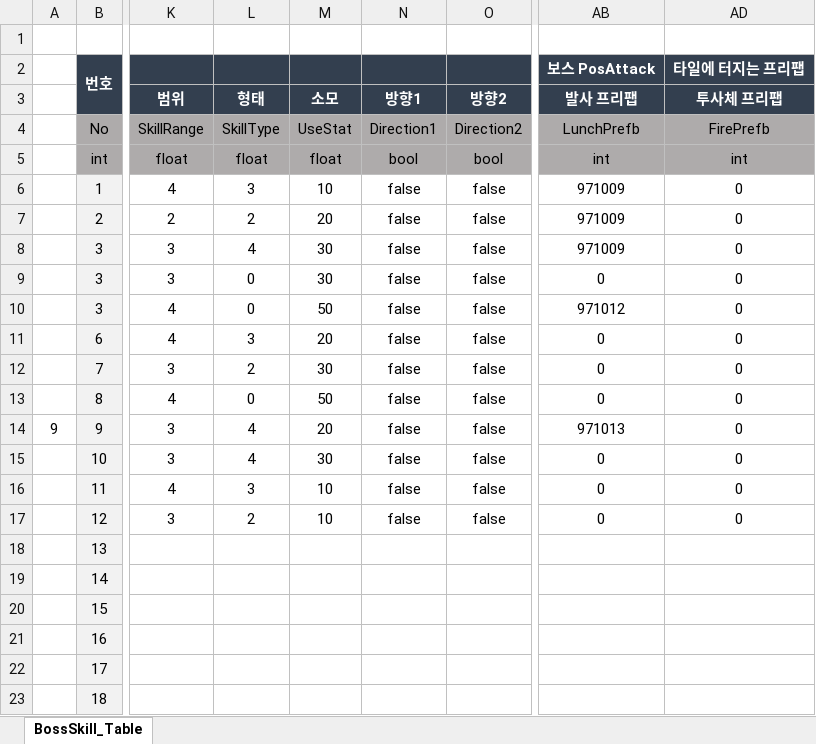
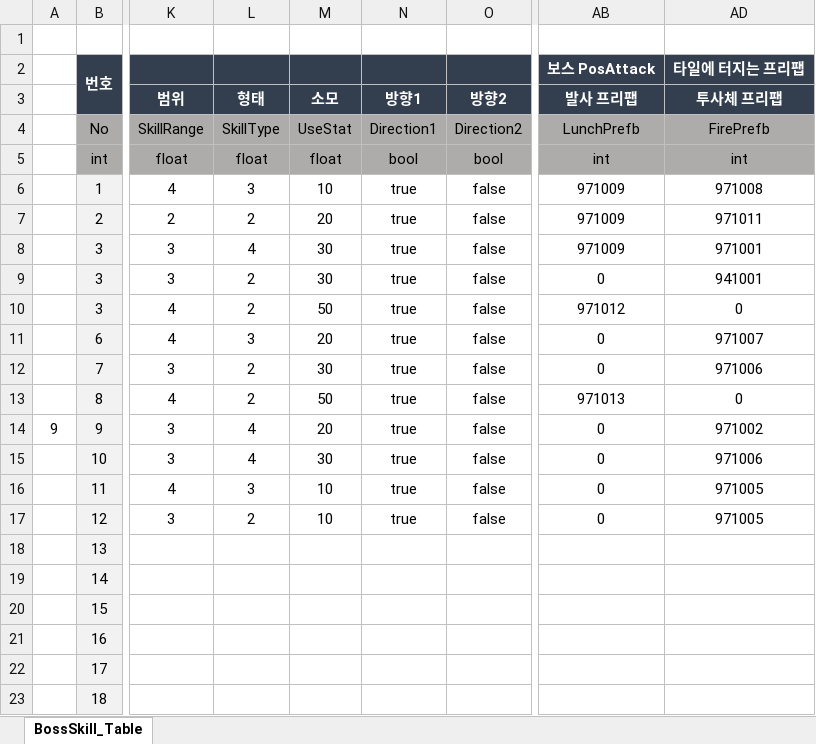
Before and after one commit to hamsoyeon/Yggdrasil, an Excel workbook: Assets/00.Data/Excel/BossSkill.xlsx, sheet BossSkill_Table, drawn as a sheet; only a part is shown, gaps mark what is left out; values as stored, in another font and other column widths than the file's, no borders; the diff names each change by its address in the sheet, - before the commit and + after, or states it on an @@ line.

```diff
--- a/Assets/00.Data/Excel/BossSkill.xlsx (sheet BossSkill_Table)
+++ b/Assets/00.Data/Excel/BossSkill.xlsx (sheet BossSkill_Table)
-N6:N17 (방향1): false
+N6:N17 (방향1): true
-AD6 (투사체 프리팹): 0
+AD6 (투사체 프리팹): 971008
-AD7 (투사체 프리팹): 0
+AD7 (투사체 프리팹): 971011
-AD8 (투사체 프리팹): 0
+AD8 (투사체 프리팹): 971001
-L9:L10 (형태): 0
+L9:L10 (형태): 2
-AD9 (투사체 프리팹): 0
+AD9 (투사체 프리팹): 941001
-AD11 (투사체 프리팹): 0
+AD11 (투사체 프리팹): 971007
-AD12 (투사체 프리팹): 0
+AD12 (투사체 프리팹): 971006
-L13 (형태): 0
+L13 (형태): 2
-AB13 (발사 프리팹): 0
+AB13 (발사 프리팹): 971013
-AB14 (발사 프리팹): 971013
+AB14 (발사 프리팹): 0
-AD14 (투사체 프리팹): 0
+AD14 (투사체 프리팹): 971002
-AD15 (투사체 프리팹): 0
+AD15 (투사체 프리팹): 971006
-AD16:AD17 (투사체 프리팹): 0
+AD16:AD17 (투사체 프리팹): 971005
```
Also changed, not shown: ExcelData/Data_Table/BossSkill.xlsx, 1 other file.
